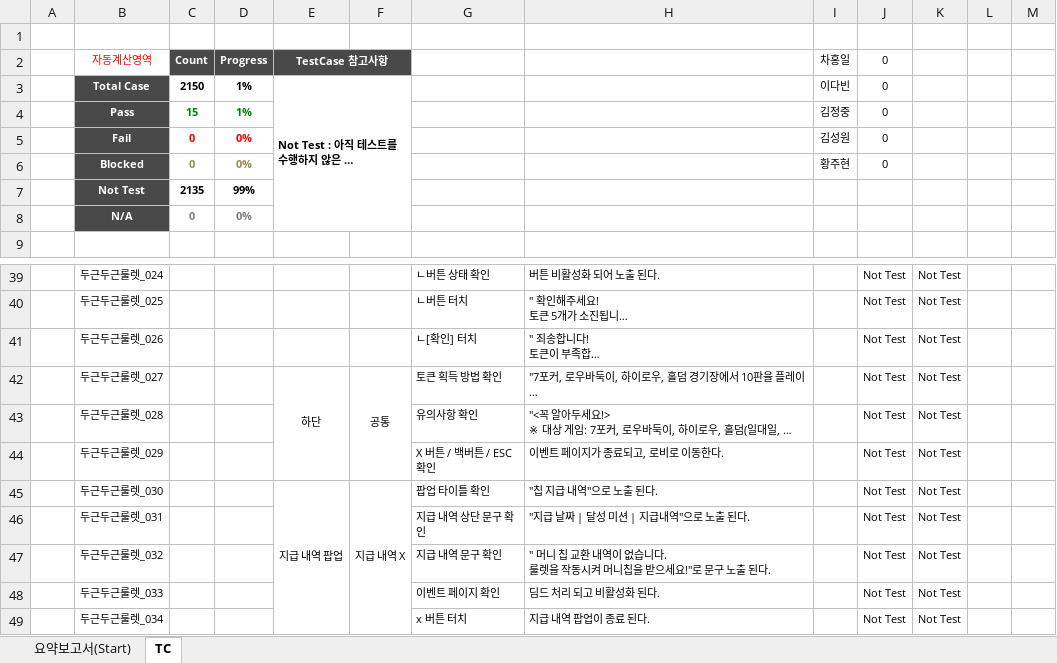
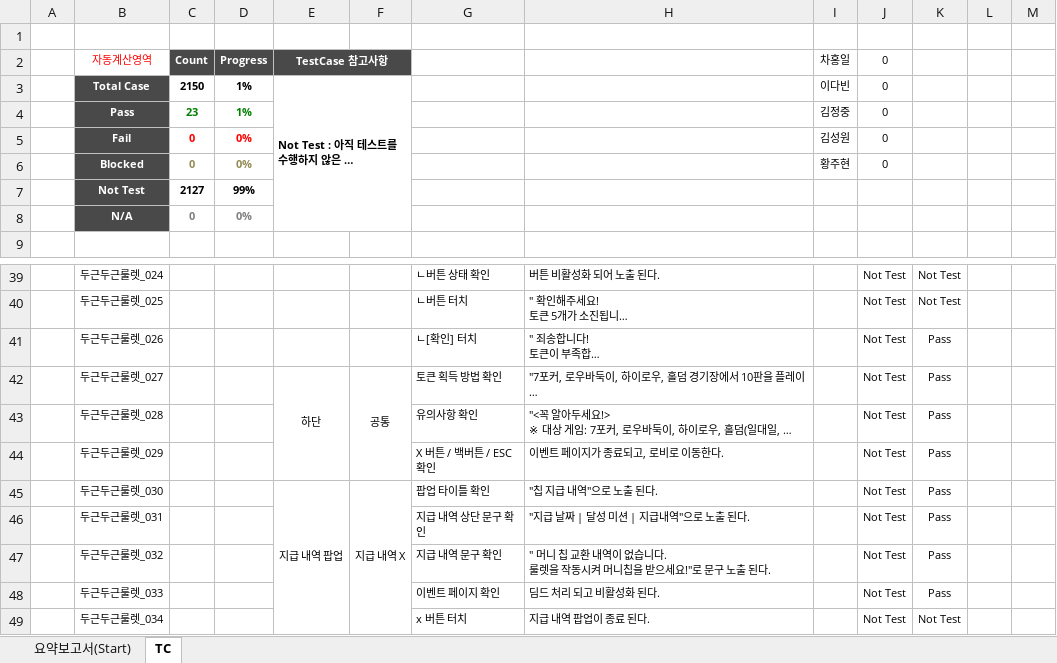
Before and after one commit to mp-qa/TC, an Excel workbook: 리뷰전_두근두근 룰렛_TC_20170912_김성원.xlsx, sheet TC, drawn as a sheet; only a part is shown, gaps mark what is left out; long unchanged cells end in …; values as stored, in another font and other column widths than the file's, no borders; conditional formats not drawn; the diff names each change by its address in the sheet, - before the commit and + after, or states it on an @@ line.

Commit message:
Update 리뷰전_두근두근 룰렛_TC_20170912_김성원.xlsx

```diff
--- a/리뷰전_두근두근 룰렛_TC_20170912_김성원.xlsx (sheet TC)
+++ b/리뷰전_두근두근 룰렛_TC_20170912_김성원.xlsx (sheet TC)
-C4 (Count): 15
+C4 (Count): 23
-C7 (Count): 2135
+C7 (Count): 2127
-K41:K48: Not Test
+K41:K48: Pass
```
